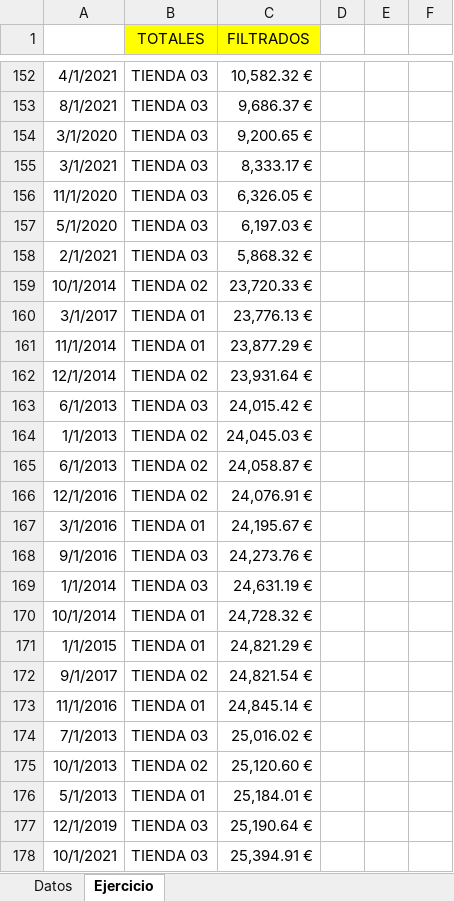
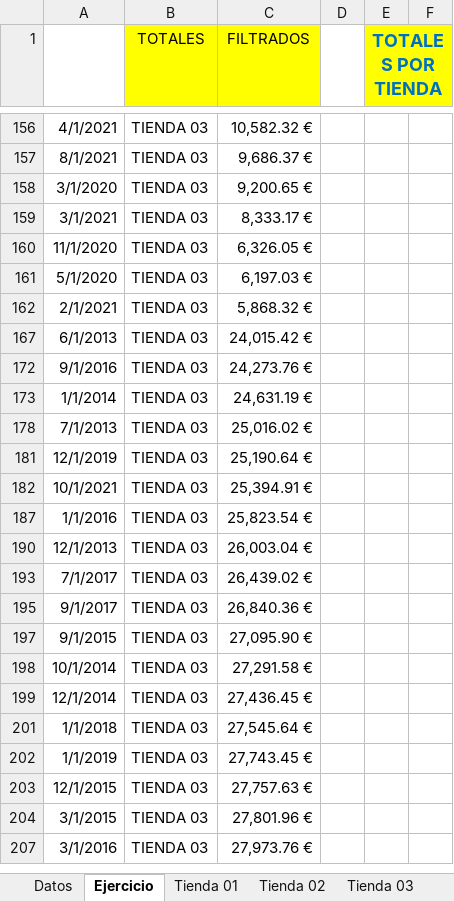
Before and after one commit to josecodetech/Excel, an Excel workbook: ventas tiendas.xlsx, sheet Ejercicio, drawn as a sheet; only a part is shown, gaps mark what is left out; the shorter side is filled out with more unchanged rows; values as stored, in another font and other column widths than the file's, no borders; charts and pictures and table styles not drawn; removed rows and columns are numbered as before the commit, all else as after; the diff covers the shown part only; the diff names each change by its address in the sheet, - before the commit and + after, or states it on an @@ line.

```diff
--- a/ventas tiendas.xlsx (sheet Ejercicio)
+++ b/ventas tiendas.xlsx (sheet Ejercicio)
+sheet tab: Tienda 01
+sheet tab: Tienda 02
+sheet tab: Tienda 03
-E1: (empty)
+E1: TOTALES POR TIENDA
-E1:F1 fill: none
+E1:F1 fill: #FFFF00
+E1:F1 merged
@@ row 159 hidden: 10/1/2014 | TIENDA 02 | 23,720.33 € @@
@@ row 160 hidden: 3/1/2017 | TIENDA 01 | 23,776.13 € @@
@@ row 161 hidden: 11/1/2014 | TIENDA 01 | 23,877.29 € @@
@@ row 162 hidden: 12/1/2014 | TIENDA 02 | 23,931.64 € @@
@@ row 164 hidden: 1/1/2013 | TIENDA 02 | 24,045.03 € @@
@@ row 165 hidden: 6/1/2013 | TIENDA 02 | 24,058.87 € @@
@@ row 166 hidden: 12/1/2016 | TIENDA 02 | 24,076.91 € @@
@@ row 167 hidden: 3/1/2016 | TIENDA 01 | 24,195.67 € @@
@@ row 170 hidden: 10/1/2014 | TIENDA 01 | 24,728.32 € @@
@@ row 171 hidden: 1/1/2015 | TIENDA 01 | 24,821.29 € @@
@@ row 172 hidden: 9/1/2017 | TIENDA 02 | 24,821.54 € @@
@@ row 173 hidden: 11/1/2016 | TIENDA 01 | 24,845.14 € @@
@@ row 175 hidden: 10/1/2013 | TIENDA 02 | 25,120.60 € @@
@@ row 176 hidden: 5/1/2013 | TIENDA 01 | 25,184.01 € @@
```
Also changed, not shown: 6 added rows, 2 removed rows, 291 hidden or unhidden rows and 3 edited cells elsewhere in this sheet, other sheet tabs, charts or pictures.
